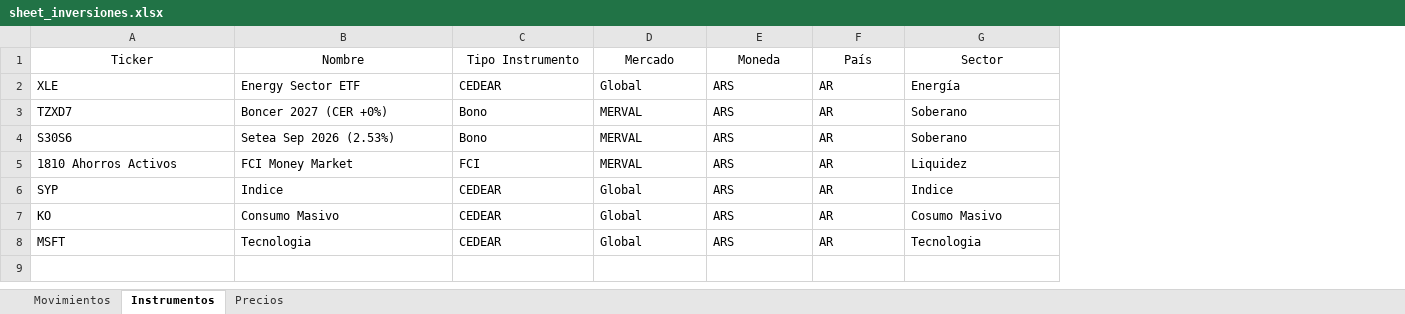
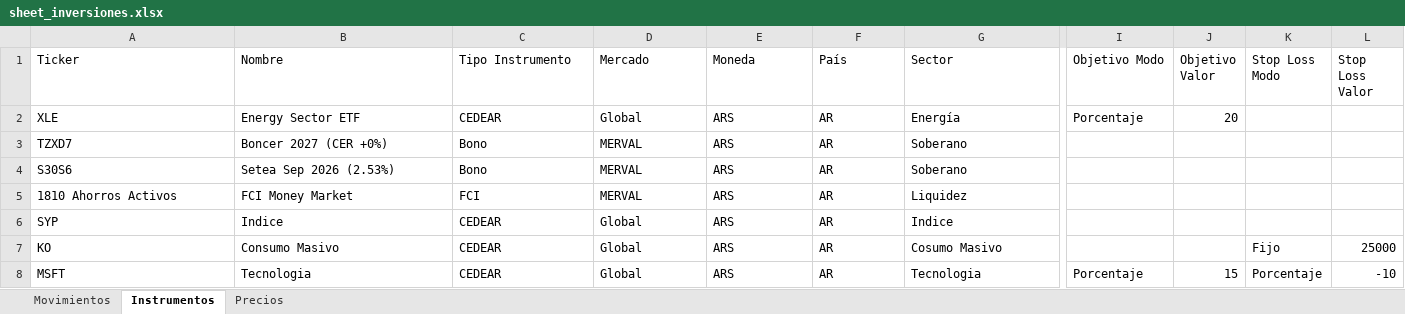
Before and after one commit to sebasur90/inversiones-app, an Excel workbook: sheet_local/sheet_inversiones.xlsx, sheet Instrumentos, drawn as a sheet; only a part is shown, gaps mark what is left out; values as stored, in another font and other column widths than the file's, no borders; charts and pictures not drawn; the diff covers the shown part only; the diff names each change by its address in the sheet, - before the commit and + after, or states it on an @@ line.

```diff
--- a/sheet_local/sheet_inversiones.xlsx (sheet Instrumentos)
+++ b/sheet_local/sheet_inversiones.xlsx (sheet Instrumentos)
+column I (Objetivo Modo), rows 2-8: Porcentaje |  |  |  |  |  | Porcentaje
+column J (Objetivo Valor), rows 2-8: 20 |  |  |  |  |  | 15
+column K (Stop Loss Modo), rows 7-8: Fijo | Porcentaje
+column L (Stop Loss Valor), rows 7-8: 25000 | -10
-A1:G1 alignment: center
+A1:G1 alignment: left
```
Also changed, not shown: cell formats elsewhere in this sheet, sheet Movimientos, sheet Precios, formulas that keep their value, charts or pictures, 8 other files.
